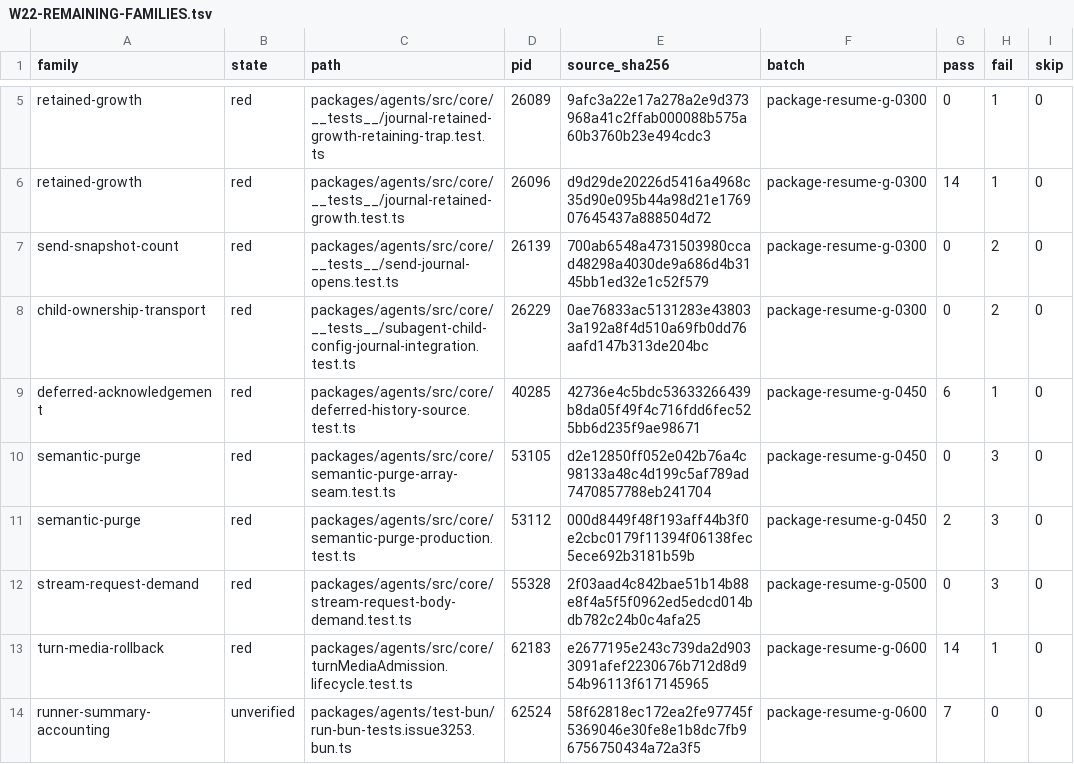
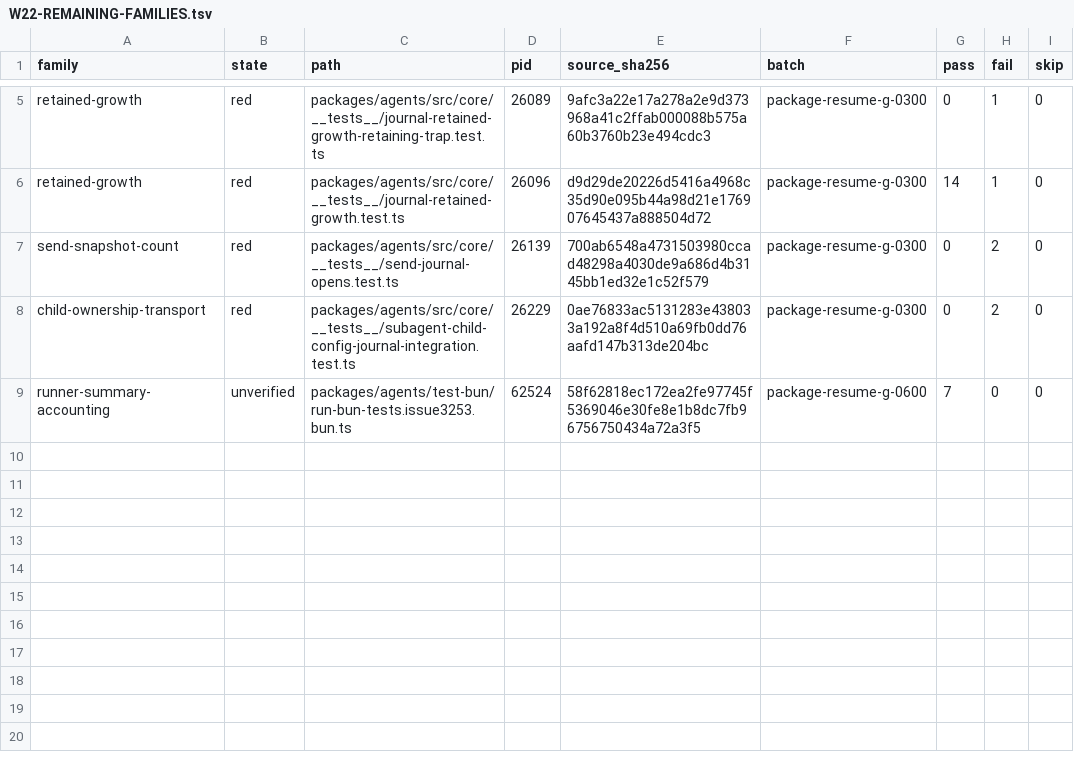
Before and after one commit to vybestack/llxprt-code, a TSV file: project-plans/issue854/recovery-2026-10-19/recovered-control/W22-REMAINING-FAMILIES.tsv, drawn as a sheet; only a part is shown, gaps mark what is left out.

Commit message:
docs(#854): record verified core fault closure and remaining W22 evidence

```diff
--- a/project-plans/issue854/recovery-2026-10-19/recovered-control/W22-REMAINING-FAMILIES.tsv
+++ b/project-plans/issue854/recovery-2026-10-19/recovered-control/W22-REMAINING-FAMILIES.tsv
@@ -8,7 +8,2 @@ send-snapshot-count	red	packages/agents/src/core/__tests__/send-journal-opens.te
 child-ownership-transport	red	packages/agents/src/core/__tests__/subagent-child-config-journal-integration.test.ts	26229	0ae76833ac5131283e438033a192a8f4d510a69fb0dd76aafd147b313de204bc	package-resume-g-0300	0	2	0
-deferred-acknowledgement	red	packages/agents/src/core/deferred-history-source.test.ts	40285	42736e4c5bdc53633266439b8da05f49f4c716fdd6fec525bb6d235f9ae98671	package-resume-g-0450	6	1	0
-semantic-purge	red	packages/agents/src/core/semantic-purge-array-seam.test.ts	53105	d2e12850ff052e042b76a4c98133a48c4d199c5af789ad7470857788eb241704	package-resume-g-0450	0	3	0
-semantic-purge	red	packages/agents/src/core/semantic-purge-production.test.ts	53112	000d8449f48f193aff44b3f0e2cbc0179f11394f06138fec5ece692b3181b59b	package-resume-g-0450	2	3	0
-stream-request-demand	red	packages/agents/src/core/stream-request-body-demand.test.ts	55328	2f03aad4c842bae51b14b88e8f4a5f5f0962ed5edcd014bdb782c24b0c4afa25	package-resume-g-0500	0	3	0
-turn-media-rollback	red	packages/agents/src/core/turnMediaAdmission.lifecycle.test.ts	62183	e2677195e243c739da2d9033091afef2230676b712d8d954b96113f617145965	package-resume-g-0600	14	1	0
 runner-summary-accounting	unverified	packages/agents/test-bun/run-bun-tests.issue3253.bun.ts	62524	58f62818ec172ea2fe97745f5369046e30fe8e1b8dc7fb96756750434a72a3f5	package-resume-g-0600	7	0	0
```
Also changed, not shown: 6 other files.
